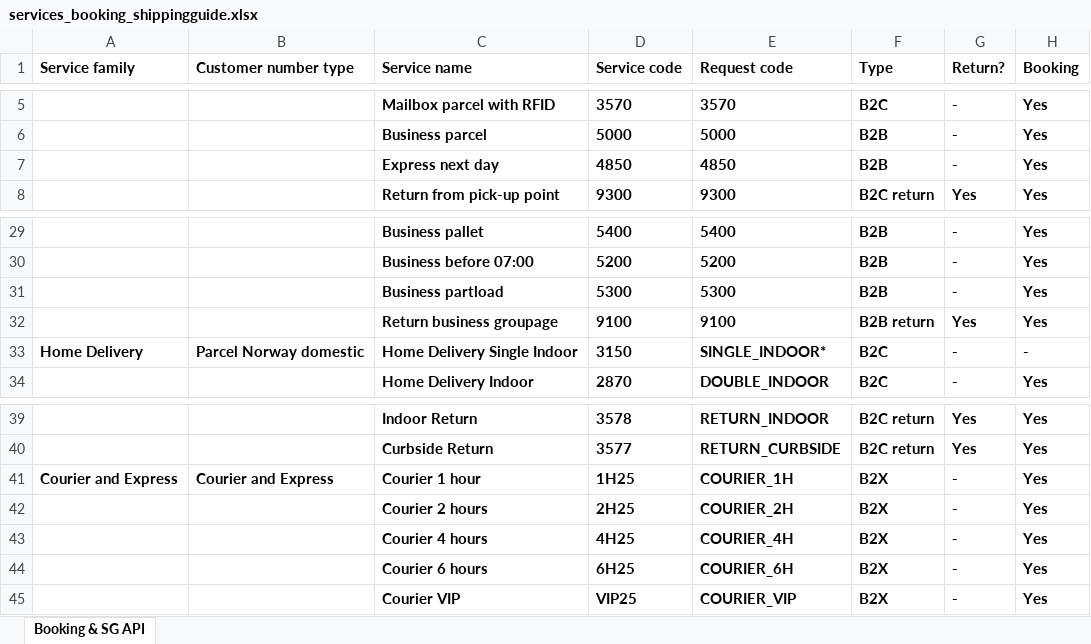
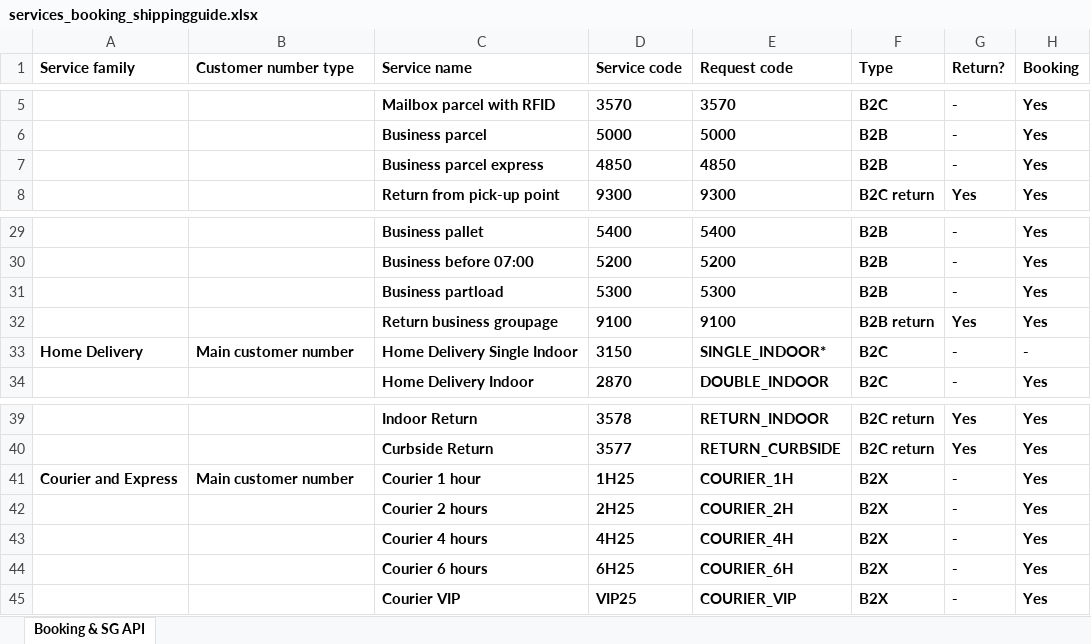
Before and after one commit to bring/developer-site, an Excel workbook: static/services/services_booking_shippingguide.xlsx, sheet Booking & SG API, drawn as a sheet; only a part is shown, gaps mark what is left out; values as stored, in another font and other column widths than the file's, no borders; the diff names each change by its address in the sheet, - before the commit and + after, or states it on an @@ line.

Commit message:
All HD/courier services can be requested on CMN

```diff
--- a/static/services/services_booking_shippingguide.xlsx (sheet Booking & SG API)
+++ b/static/services/services_booking_shippingguide.xlsx (sheet Booking & SG API)
-C7 (Service name): Express next day
+C7 (Service name): Business parcel express
-B33 (Customer number type): Parcel Norway domestic
+B33 (Customer number type): Main customer number
-B41 (Customer number type): Courier and Express
+B41 (Customer number type): Main customer number
```
Also changed, not shown: 2 other files.
